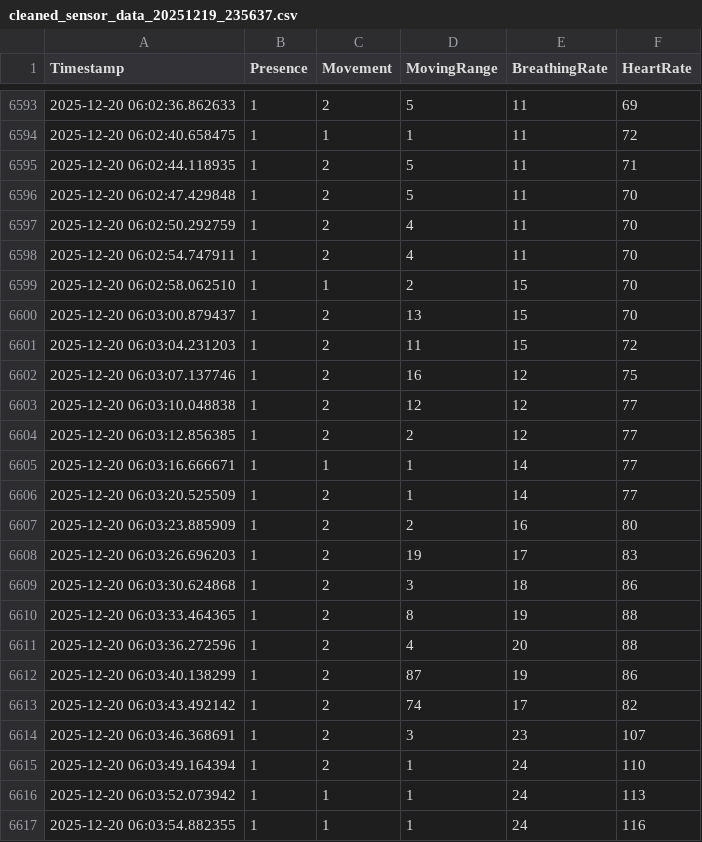
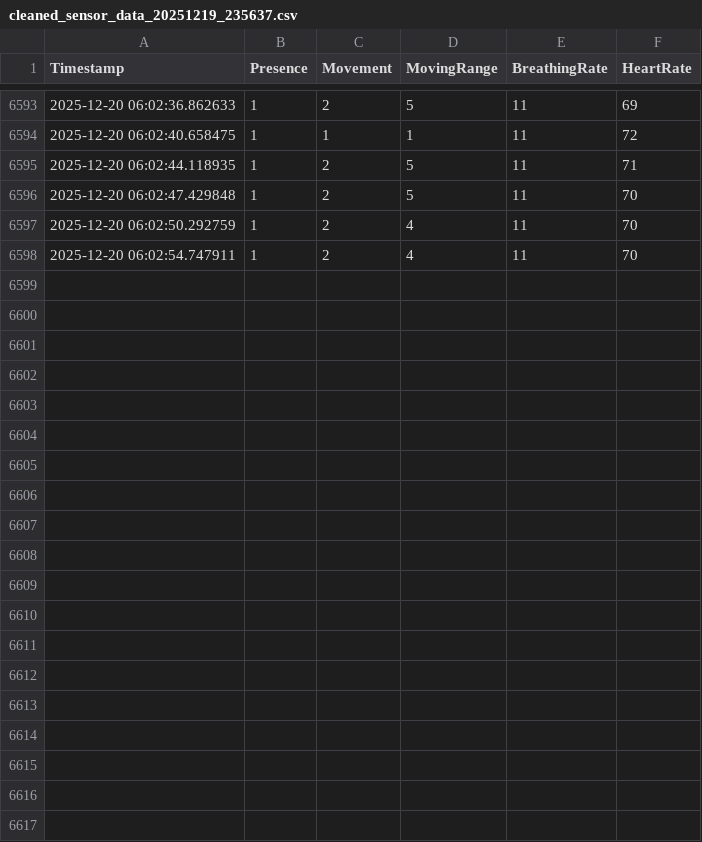
Before and after one commit to atsu0514/wif_ver, a CSV file: cleaned_data/cleaned_sensor_data_20251219_235637.csv, drawn as a sheet; only a part is shown, gaps mark what is left out.

```diff
--- a/cleaned_data/cleaned_sensor_data_20251219_235637.csv
+++ b/cleaned_data/cleaned_sensor_data_20251219_235637.csv
@@ -6598,20 +6598 @@ Timestamp,Presence,Movement,MovingRange,BreathingRate,HeartRate
 2025-12-20 06:02:54.747911,1,2,4,11,70
-2025-12-20 06:02:58.062510,1,1,2,15,70
-2025-12-20 06:03:00.879437,1,2,13,15,70
-2025-12-20 06:03:04.231203,1,2,11,15,72
-2025-12-20 06:03:07.137746,1,2,16,12,75
-2025-12-20 06:03:10.048838,1,2,12,12,77
-2025-12-20 06:03:12.856385,1,2,2,12,77
-2025-12-20 06:03:16.666671,1,1,1,14,77
-2025-12-20 06:03:20.525509,1,2,1,14,77
-2025-12-20 06:03:23.885909,1,2,2,16,80
-2025-12-20 06:03:26.696203,1,2,19,17,83
-2025-12-20 06:03:30.624868,1,2,3,18,86
-2025-12-20 06:03:33.464365,1,2,8,19,88
-2025-12-20 06:03:36.272596,1,2,4,20,88
-2025-12-20 06:03:40.138299,1,2,87,19,86
-2025-12-20 06:03:43.492142,1,2,74,17,82
-2025-12-20 06:03:46.368691,1,2,3,23,107
-2025-12-20 06:03:49.164394,1,2,1,24,110
-2025-12-20 06:03:52.073942,1,1,1,24,113
-2025-12-20 06:03:54.882355,1,1,1,24,116
```
Also changed, not shown: cleaned_data/cleaned_sensor_data_20251211_145537.csv, cleaned_data/cleaned_sensor_data_20251213_160339.csv, 39 other files.
